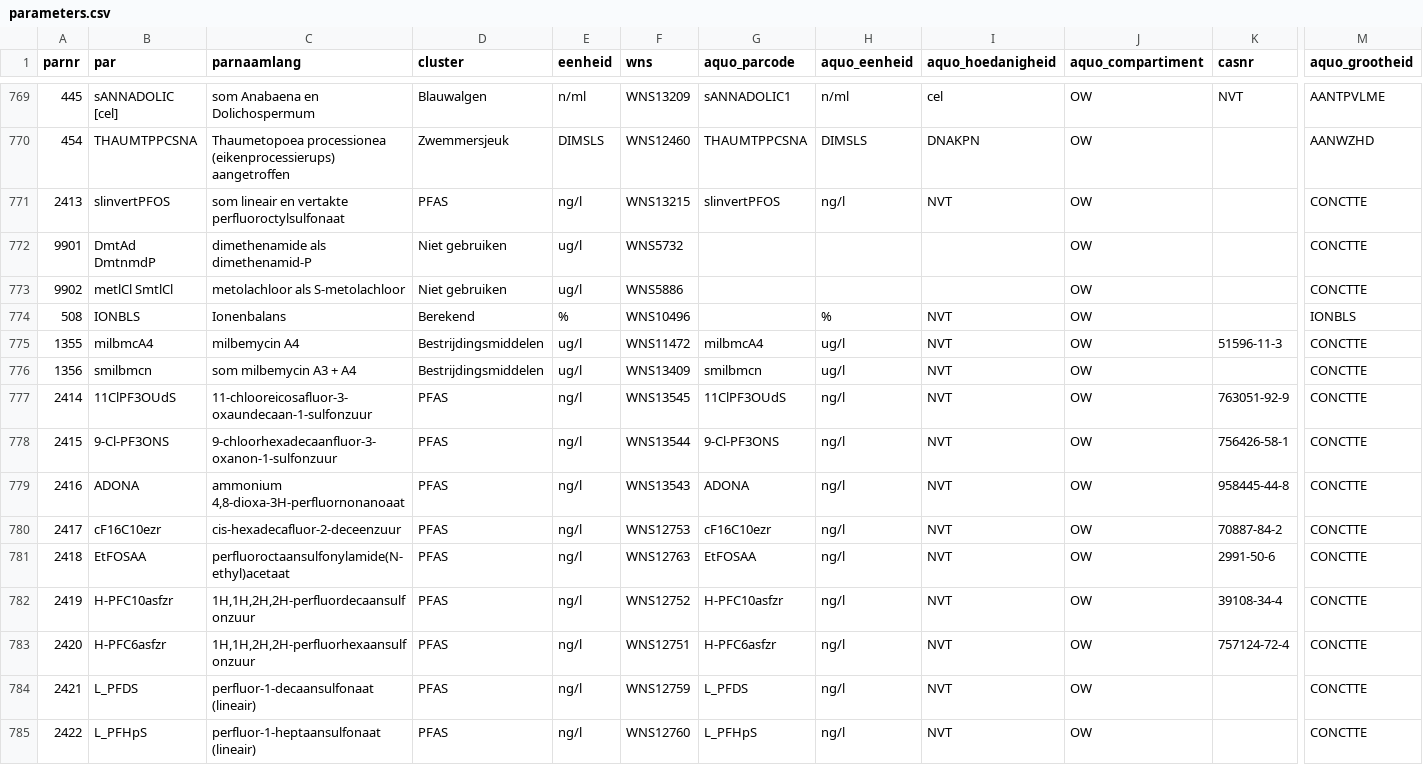
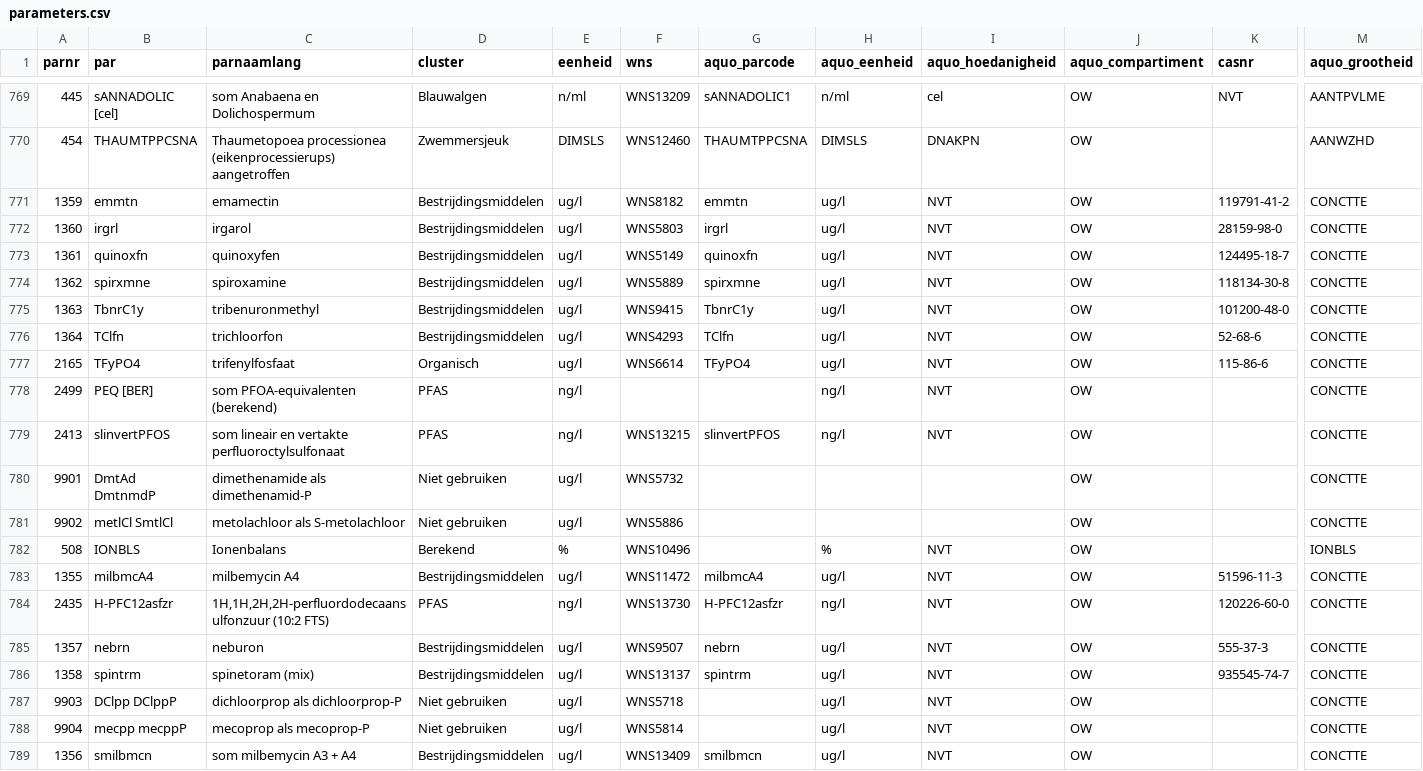
Before and after one commit to HHSK-wkl/wklrap_2024, a CSV file: data/parameters.csv, drawn as a sheet; only a part is shown, gaps mark what is left out; the shorter side is filled out with more unchanged rows; rows hold the shown columns only; the diff names each change by its address in the sheet, - before the commit and + after, or states it on an @@ line.

```diff
--- a/data/parameters.csv
+++ b/data/parameters.csv
+row 771: 1359 | emmtn | emamectin | Bestrijdingsmiddelen | ug/l | WNS8182 | emmtn | ug/l | NVT | OW | 119791-41-2 | CONCTTE
+row 772: 1360 | irgrl | irgarol | Bestrijdingsmiddelen | ug/l | WNS5803 | irgrl | ug/l | NVT | OW | 28159-98-0 | CONCTTE
+row 773: 1361 | quinoxfn | quinoxyfen | Bestrijdingsmiddelen | ug/l | WNS5149 | quinoxfn | ug/l | NVT | OW | 124495-18-7 | CONCTTE
+row 774: 1362 | spirxmne | spiroxamine | Bestrijdingsmiddelen | ug/l | WNS5889 | spirxmne | ug/l | NVT | OW | 118134-30-8 | CONCTTE
+row 775: 1363 | TbnrC1y | tribenuronmethyl | Bestrijdingsmiddelen | ug/l | WNS9415 | TbnrC1y | ug/l | NVT | OW | 101200-48-0 | CONCTTE
+row 776: 1364 | TClfn | trichloorfon | Bestrijdingsmiddelen | ug/l | WNS4293 | TClfn | ug/l | NVT | OW | 52-68-6 | CONCTTE
+row 777: 2165 | TFyPO4 | trifenylfosfaat | Organisch | ug/l | WNS6614 | TFyPO4 | ug/l | NVT | OW | 115-86-6 | CONCTTE
+row 778: 2499 | PEQ [BER] | som PFOA-equivalenten (berekend) | PFAS | ng/l |  |  | ng/l | NVT | OW |  | CONCTTE
+row 784: 2435 | H-PFC12asfzr | 1H,1H,2H,2H-perfluordodecaansulfonzuur (10:2 FTS) | PFAS | ng/l | WNS13730 | H-PFC12asfzr | ng/l | NVT | OW | 120226-60-0 | CONCTTE
+row 785: 1357 | nebrn | neburon | Bestrijdingsmiddelen | ug/l | WNS9507 | nebrn | ug/l | NVT | OW | 555-37-3 | CONCTTE
+row 786: 1358 | spintrm | spinetoram (mix) | Bestrijdingsmiddelen | ug/l | WNS13137 | spintrm | ug/l | NVT | OW | 935545-74-7 | CONCTTE
+row 787: 9903 | DClpp DClppP | dichloorprop als dichloorprop-P | Niet gebruiken | ug/l | WNS5718 |  | ug/l | NVT | OW |  | CONCTTE
+row 788: 9904 | mecpp mecppP | mecoprop als mecoprop-P | Niet gebruiken | ug/l | WNS5814 |  | ug/l | NVT | OW |  | CONCTTE
```
Also changed, not shown: 4 other files.
